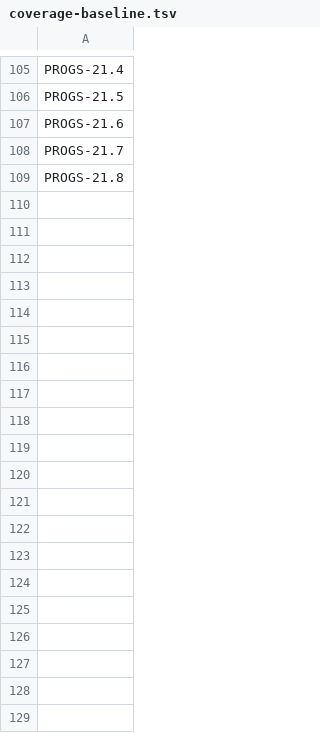
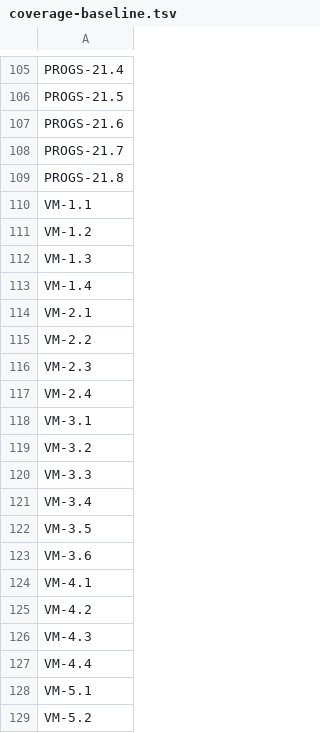
Before and after one commit to quakecstudio/editor, a TSV file: docs/spec/coverage-baseline.tsv, drawn as a sheet; only a part is shown, gaps mark what is left out; the diff covers the shown part only.

Commit message:
docs(spec): specify QC virtual machine execution
Writes docs/spec/vm.md from id's pr_exec.c at the pinned commit, with
142 hand-written VM vectors under docs/spec/vectors/vm, and a qs-tests
module that keeps the vectors well formed and covering every opcode.
P1-11 gains the oracle build flags the spec's fixed answers rely on.

```diff
--- a/docs/spec/coverage-baseline.tsv
+++ b/docs/spec/coverage-baseline.tsv
@@ -109 +109,21 @@ PROGS-21.7
 PROGS-21.8
+VM-1.1
+VM-1.2
+VM-1.3
+VM-1.4
+VM-2.1
+VM-2.2
+VM-2.3
+VM-2.4
+VM-3.1
+VM-3.2
+VM-3.3
+VM-3.4
+VM-3.5
+VM-3.6
+VM-4.1
+VM-4.2
+VM-4.3
+VM-4.4
+VM-5.1
+VM-5.2
```
Also changed, not shown: 71 added rows elsewhere in this file, 13 other files.
